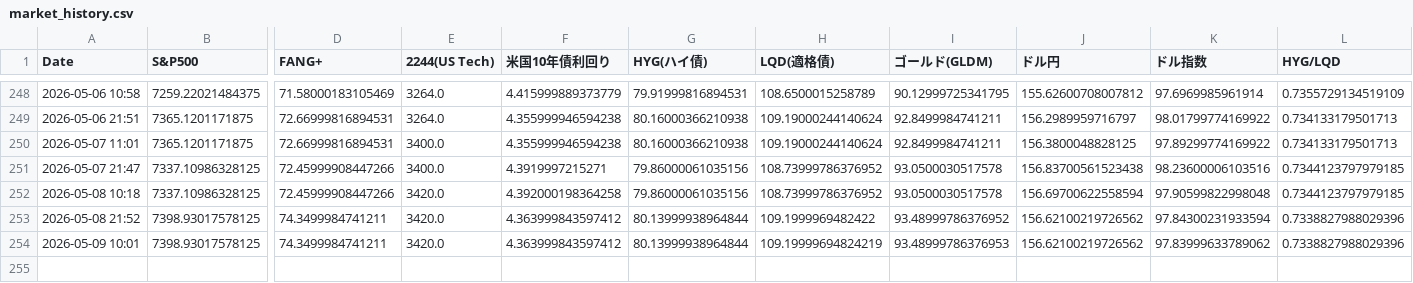
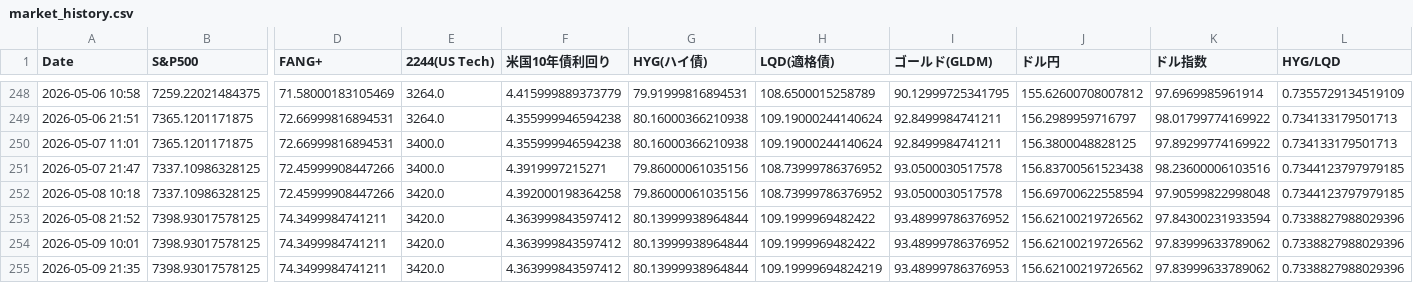
Before and after one commit to tetsustrategist-glitch/market-analyzer, a CSV file: market_history.csv, drawn as a sheet; only a part is shown, gaps mark what is left out; rows hold the shown columns only; the diff names each change by its address in the sheet, - before the commit and + after, or states it on an @@ line.

```diff
--- a/market_history.csv
+++ b/market_history.csv
-H254 (LQD(適格債)): 109.19999694824219
+H254 (LQD(適格債)): 109.1999969482422
-I254 (ゴールド(GLDM)): 93.48999786376953
+I254 (ゴールド(GLDM)): 93.48999786376952
+row 255: 2026-05-09 21:35 | 7398.93017578125 | 74.3499984741211 | 3420.0 | 4.363999843597412 | 80.13999938964844 | 109.19999694824219 | 93.48999786376953 | 156.62100219726562 | 97.83999633789062 | 0.7338827988029396
```
Also changed, not shown: 2 other files.
